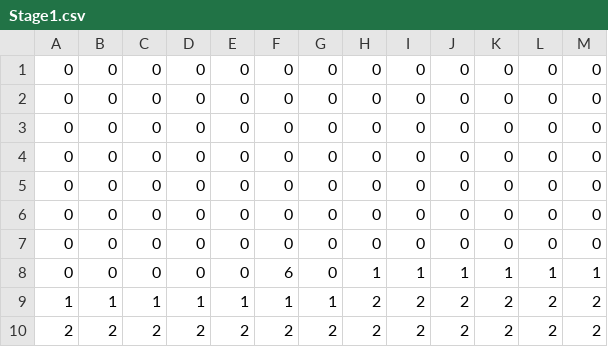
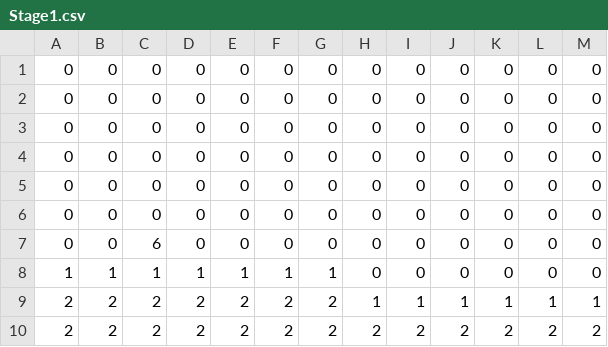
Before and after one commit to Arigatou1/MahouSyoujo, a CSV file: KansyaTeamGame2/Stage/Stage1.csv, drawn as a sheet; removed rows and columns are numbered as before the commit, all else as after; the diff names each change by its address in the sheet, - before the commit and + after, or states it on an @@ line.

```diff
--- a/KansyaTeamGame2/Stage/Stage1.csv
+++ b/KansyaTeamGame2/Stage/Stage1.csv
-C7: 0
+C7: 6
-row 8: 0 | 0 | 0 | 0 | 0 | 6 | 0 | 1 | 1 | 1 | 1 | 1 | 1
-H8: 2
+H8: 0
-I8: 2
+I8: 0
-J8: 2
+J8: 0
-K8: 2
+K8: 0
-L8: 2
+L8: 0
-M8: 2
+M8: 0
+row 9: 2 | 2 | 2 | 2 | 2 | 2 | 2 | 1 | 1 | 1 | 1 | 1 | 1
```
Also changed, not shown: KansyaTeamGame2/Stage/Stage2.csv, 21 other files.
